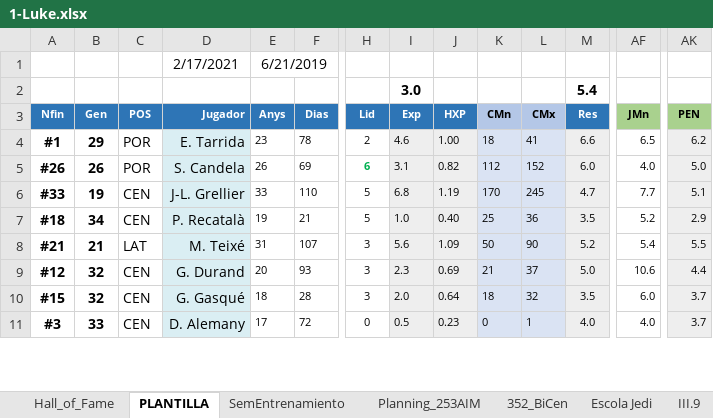
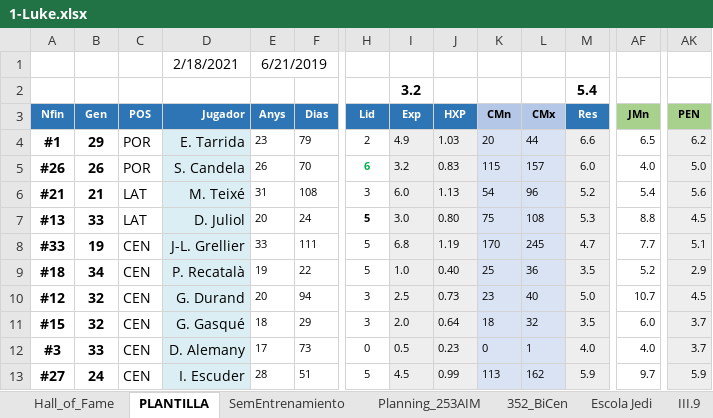
Before and after one commit to uny11/HI, an Excel workbook: projects/current/hattrick/1-Luke.xlsx, sheet PLANTILLA, drawn as a sheet; only a part is shown, gaps mark what is left out; values as stored, in another font and other column widths than the file's, no borders; charts and pictures and conditional formats not drawn; removed rows and columns are numbered as before the commit, all else as after; rows hold the shown columns only; the diff covers the shown part only; the diff names each change by its address in the sheet, - before the commit and + after, or states it on an @@ line.

```diff
--- a/projects/current/hattrick/1-Luke.xlsx (sheet PLANTILLA)
+++ b/projects/current/hattrick/1-Luke.xlsx (sheet PLANTILLA)
-D1 (Jugador): 2/17/2021
+D1 (Jugador): 2/18/2021
-I2 (Exp): 3.0
+I2 (Exp): 3.2
-F4 (Dias): 78
+F4 (Dias): 79
-I4 (Exp): 4.6
+I4 (Exp): 4.9
-J4 (HXP): 1.00
+J4 (HXP): 1.03
-K4 (CMn): 18
+K4 (CMn): 20
-L4 (CMx): 41
+L4 (CMx): 44
-F5 (Dias): 69
+F5 (Dias): 70
-I5 (Exp): 3.1
+I5 (Exp): 3.2
-J5 (HXP): 0.82
+J5 (HXP): 0.83
-K5 (CMn): 112
+K5 (CMn): 115
-L5 (CMx): 152
+L5 (CMx): 157
+row 6: #21 | 21 | LAT | M. Teixé | 31 | 108 | 3 | 6.0 | 1.13 | 54 | 96 | 5.2 | 5.4 | 5.6
+row 7: #13 | 33 | LAT | D. Juliol | 20 | 24 | 5 | 3.0 | 0.80 | 75 | 108 | 5.3 | 8.8 | 4.5
-F8 (Dias): 110
+F8 (Dias): 111
-F9 (Dias): 21
+F9 (Dias): 22
-row 8: #21 | 21 | LAT | M. Teixé | 31 | 107 | 3 | 5.6 | 1.09 | 50 | 90 | 5.2 | 5.4 | 5.5
-F10 (Dias): 93
+F10 (Dias): 94
-I10 (Exp): 2.3
+I10 (Exp): 2.5
-J10 (HXP): 0.69
+J10 (HXP): 0.73
-K10 (CMn): 21
+K10 (CMn): 23
-L10 (CMx): 37
+L10 (CMx): 40
-AF10 (JMn): 10.6
+AF10 (JMn): 10.7
-AK10 (PEN): 4.4
+AK10 (PEN): 4.5
-F11 (Dias): 28
+F11 (Dias): 29
-F12 (Dias): 72
+F12 (Dias): 73
+row 13: #27 | 24 | CEN | I. Escuder | 28 | 51 | 5 | 4.5 | 0.99 | 113 | 162 | 5.9 | 9.7 | 5.9
```
Also changed, not shown: 2 removed rows and 82 edited cells elsewhere in this sheet, sheet 352_BiCen, sheet Planning_253AIM, sheet Escola Jedi, sheet SemEntrenamiento, sheet DEF, sheet POR, 5 more sheets, formulas that keep their value, charts or pictures.
